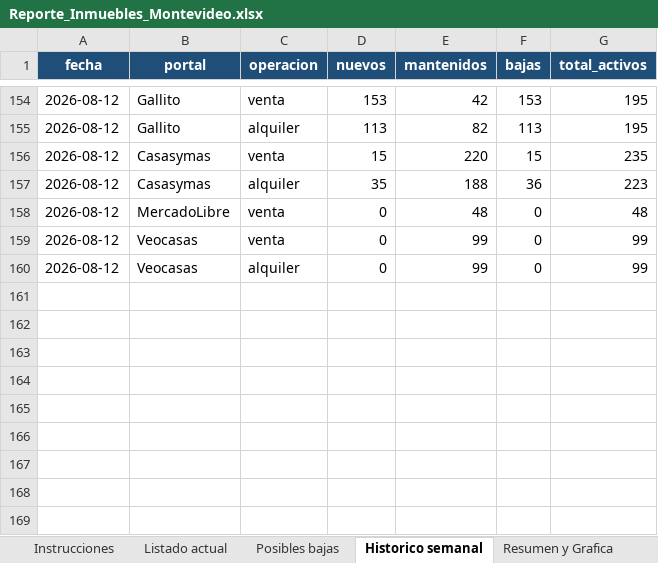
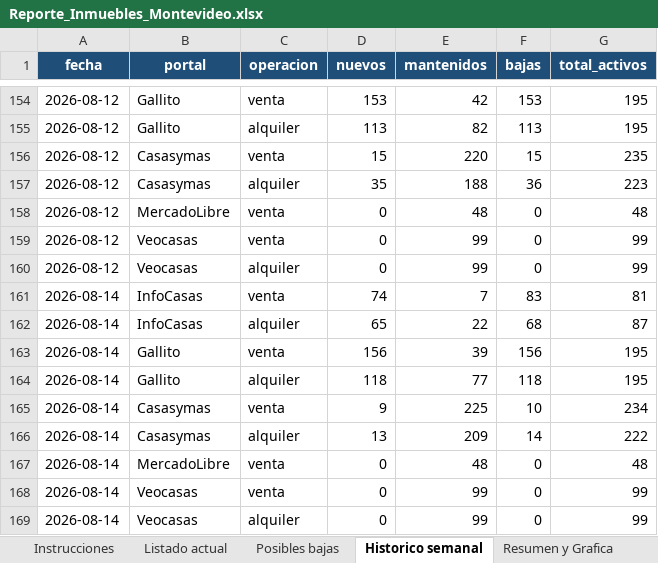
Before and after one commit to togetherviajesapp/Realstate, an Excel workbook: Reporte_Inmuebles_Montevideo.xlsx, sheet Historico semanal, drawn as a sheet; only a part is shown, gaps mark what is left out; values as stored, in another font and other column widths than the file's, no borders; the diff names each change by its address in the sheet, - before the commit and + after, or states it on an @@ line.

```diff
--- a/Reporte_Inmuebles_Montevideo.xlsx (sheet Historico semanal)
+++ b/Reporte_Inmuebles_Montevideo.xlsx (sheet Historico semanal)
+row 161: 2026-08-14 | InfoCasas | venta | 74 | 7 | 83 | 81
+row 162: 2026-08-14 | InfoCasas | alquiler | 65 | 22 | 68 | 87
+row 163: 2026-08-14 | Gallito | venta | 156 | 39 | 156 | 195
+row 164: 2026-08-14 | Gallito | alquiler | 118 | 77 | 118 | 195
+row 165: 2026-08-14 | Casasymas | venta | 9 | 225 | 10 | 234
+row 166: 2026-08-14 | Casasymas | alquiler | 13 | 209 | 14 | 222
+row 167: 2026-08-14 | MercadoLibre | venta | 0 | 48 | 0 | 48
+row 168: 2026-08-14 | Veocasas | venta | 0 | 99 | 0 | 99
+row 169: 2026-08-14 | Veocasas | alquiler | 0 | 99 | 0 | 99
```
Also changed, not shown: sheet Listado actual, sheet Posibles bajas, sheet Resumen y Grafica, sheet Instrucciones, charts or pictures, 3 other files.
